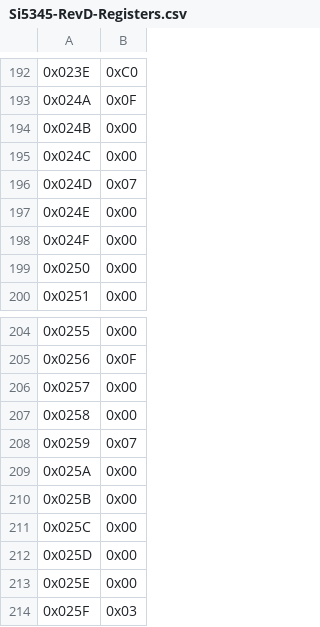
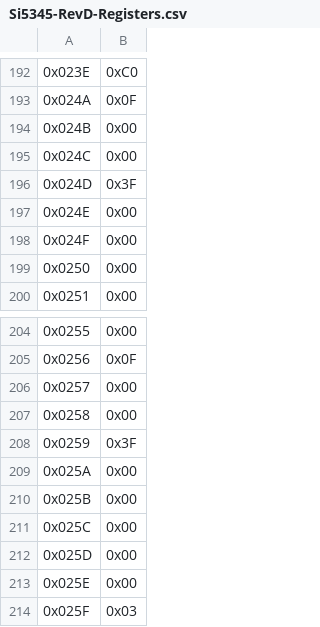
Before and after one commit to s-sacerdoti/atlas-altiroc-daq, a CSV file: software/config/pll-config/Si5345-RevD-Registers.csv, drawn as a sheet; only a part is shown, gaps mark what is left out; the diff names each change by its address in the sheet, - before the commit and + after, or states it on an @@ line.

```diff
--- a/software/config/pll-config/Si5345-RevD-Registers.csv
+++ b/software/config/pll-config/Si5345-RevD-Registers.csv
-B196: 0x07
+B196: 0x3F
-B208: 0x07
+B208: 0x3F
```
Also changed, not shown: 1 other file.
